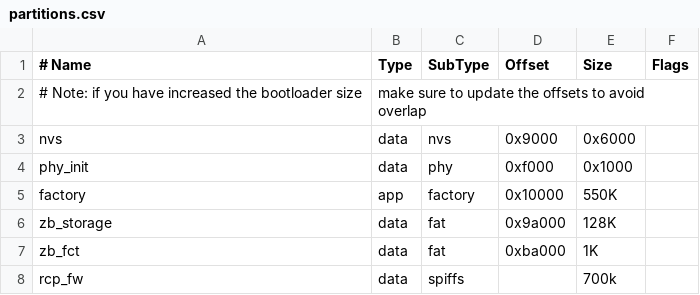
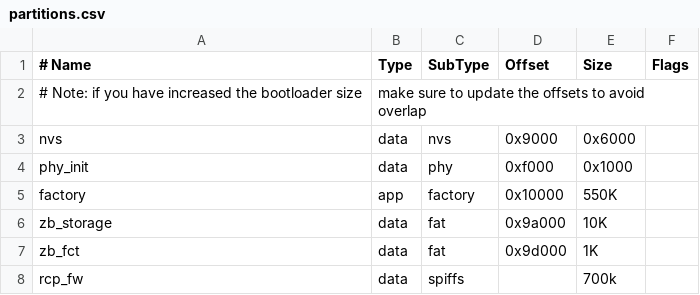
Before and after one commit to espressif/esp-zigbee-sdk, a CSV file: examples/esp_zigbee_gateway/partitions.csv, drawn as a sheet.

```diff
--- a/examples/esp_zigbee_gateway/partitions.csv
+++ b/examples/esp_zigbee_gateway/partitions.csv
@@ -5,4 +5,4 @@ phy_init,   data, phy,      0xf000,  0x1000,
 factory,    app,  factory,  0x10000, 550K,
-zb_storage, data, fat,      0x9a000, 128K,
-zb_fct,     data, fat,      0xba000, 1K,
+zb_storage, data, fat,      0x9a000, 10K,
+zb_fct,     data, fat,      0x9d000, 1K,
 rcp_fw,     data, spiffs,   , 700k,
```
Also changed, not shown: examples/esp_zigbee_cli/partitions.csv, 3 other files.
